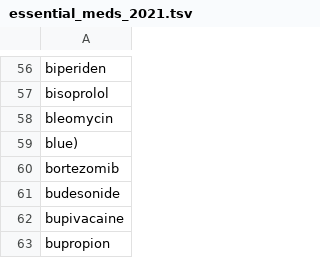
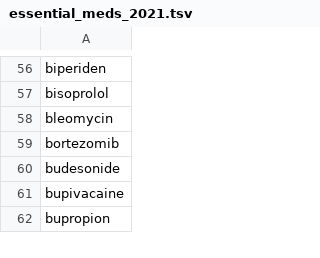
Before and after one commit to edridgedsouza/drug-etymology, a TSV file: essential_meds_2021.tsv, drawn as a sheet; only a part is shown, gaps mark what is left out; the diff names each change by its address in the sheet, - before the commit and + after, or states it on an @@ line.

```diff
--- a/essential_meds_2021.tsv
+++ b/essential_meds_2021.tsv
-row 59: blue)
```
Also changed, not shown: 1 other file.
